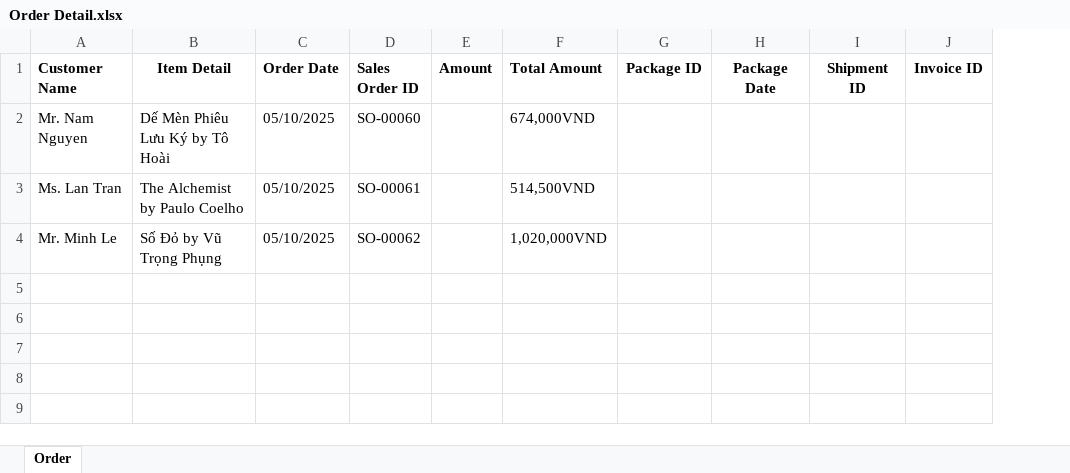
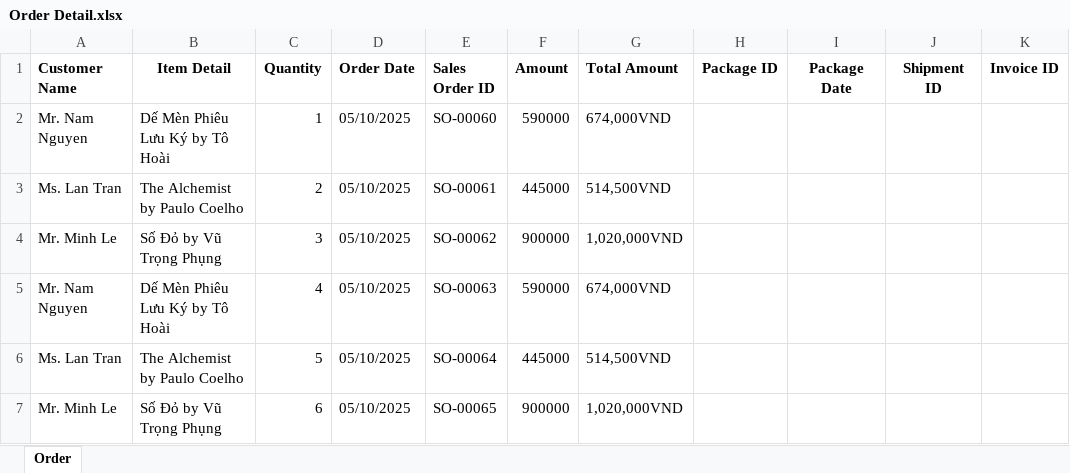
Before and after one commit to hazel-bui/RPA_SalesOrder_Thi, an Excel workbook: Order Detail/Order Detail.xlsx, sheet Order, drawn as a sheet; values as stored, in another font and other column widths than the file's, no borders; addresses are those after the commit; the diff names each change by its address in the sheet, - before the commit and + after, or states it on an @@ line.

```diff
--- a/Order Detail/Order Detail.xlsx (sheet Order)
+++ b/Order Detail/Order Detail.xlsx (sheet Order)
+column C (Quantity), rows 2-4: 1 | 2 | 3
-F2 (Amount): (empty)
+F2 (Amount): 590000
-F3 (Amount): (empty)
+F3 (Amount): 445000
-F4 (Amount): (empty)
+F4 (Amount): 900000
+row 5: Mr. Nam Nguyen | Dế Mèn Phiêu Lưu Ký by Tô Hoài | 4 | 05/10/2025 | SO-00063 | 590000 | 674,000VND
+row 6: Ms. Lan Tran | The Alchemist by Paulo Coelho | 5 | 05/10/2025 | SO-00064 | 445000 | 514,500VND
+row 7: Mr. Minh Le | Số Đỏ by Vũ Trọng Phụng | 6 | 05/10/2025 | SO-00065 | 900000 | 1,020,000VND
```
Also changed, not shown: 9 other files.
